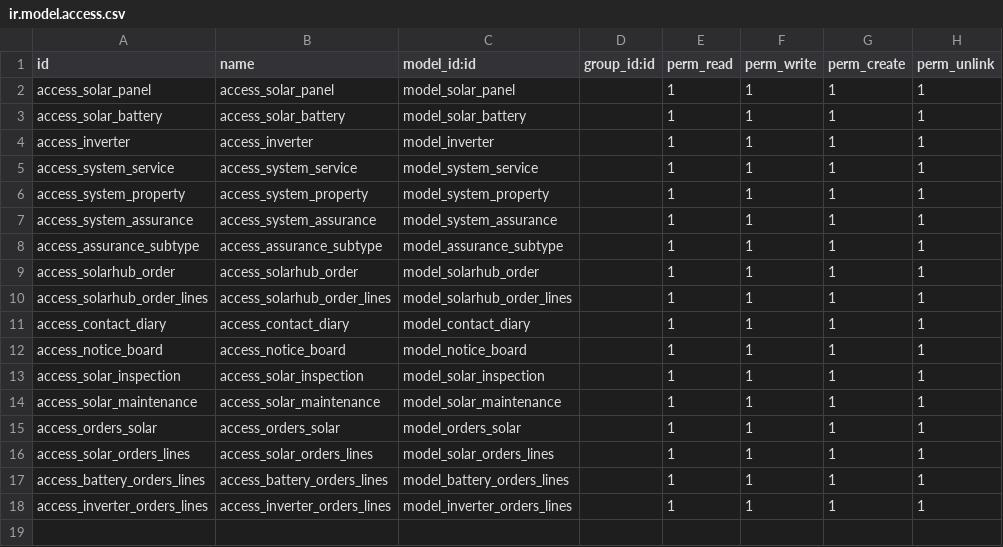
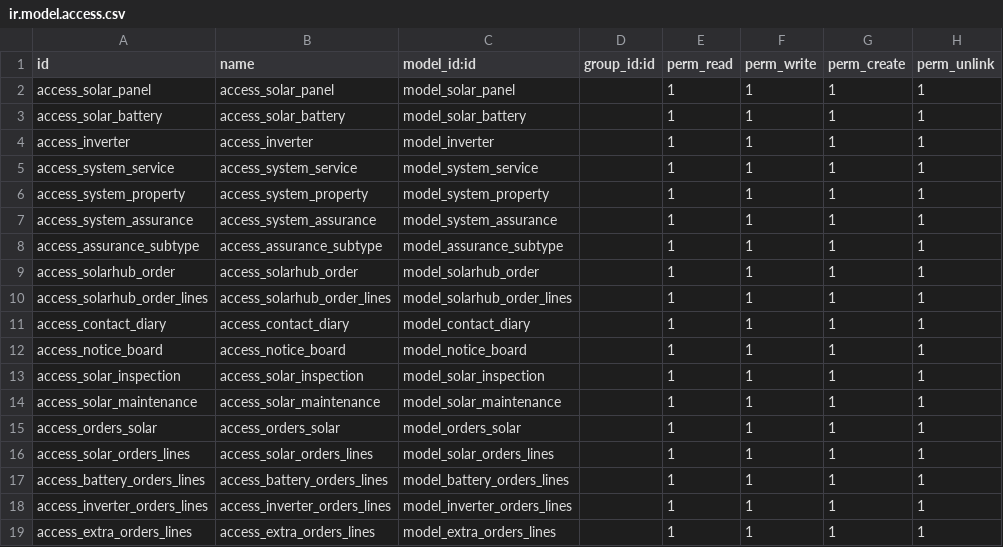
Before and after one commit to srisathyasidmec/SolarHUb, a CSV file: solarhub/security/ir.model.access.csv, drawn as a sheet; the diff names each change by its address in the sheet, - before the commit and + after, or states it on an @@ line.

```diff
--- a/solarhub/security/ir.model.access.csv
+++ b/solarhub/security/ir.model.access.csv
+row 19: access_extra_orders_lines | access_extra_orders_lines | model_extra_orders_lines |  | 1 | 1 | 1 | 1
```
Also changed, not shown: 2 other files.
